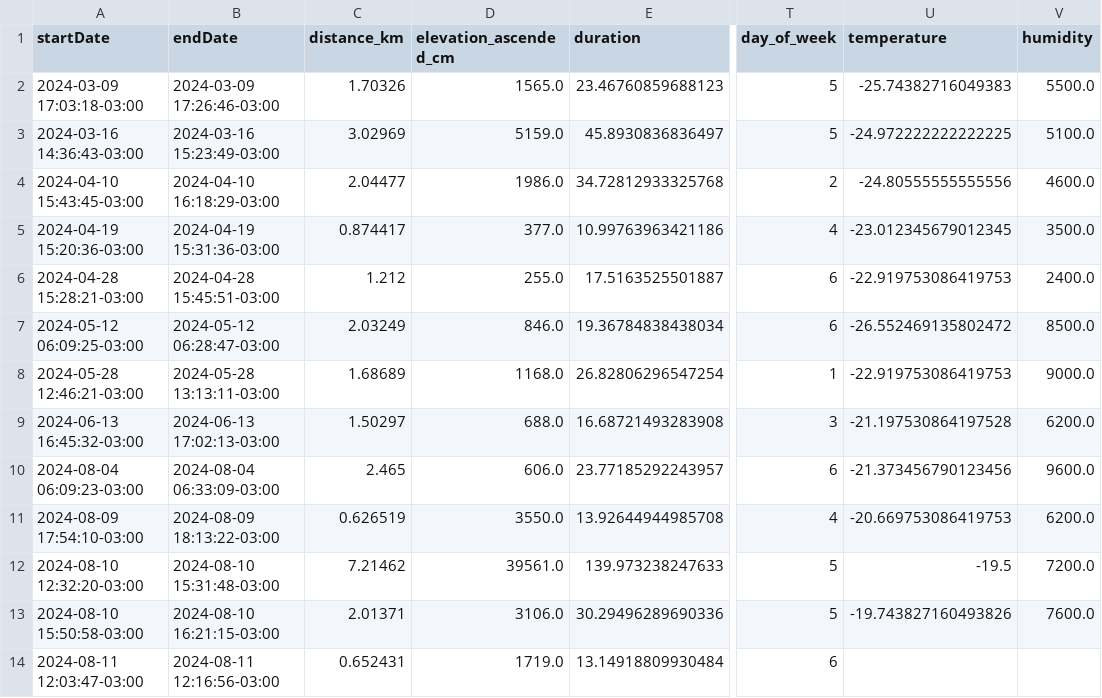
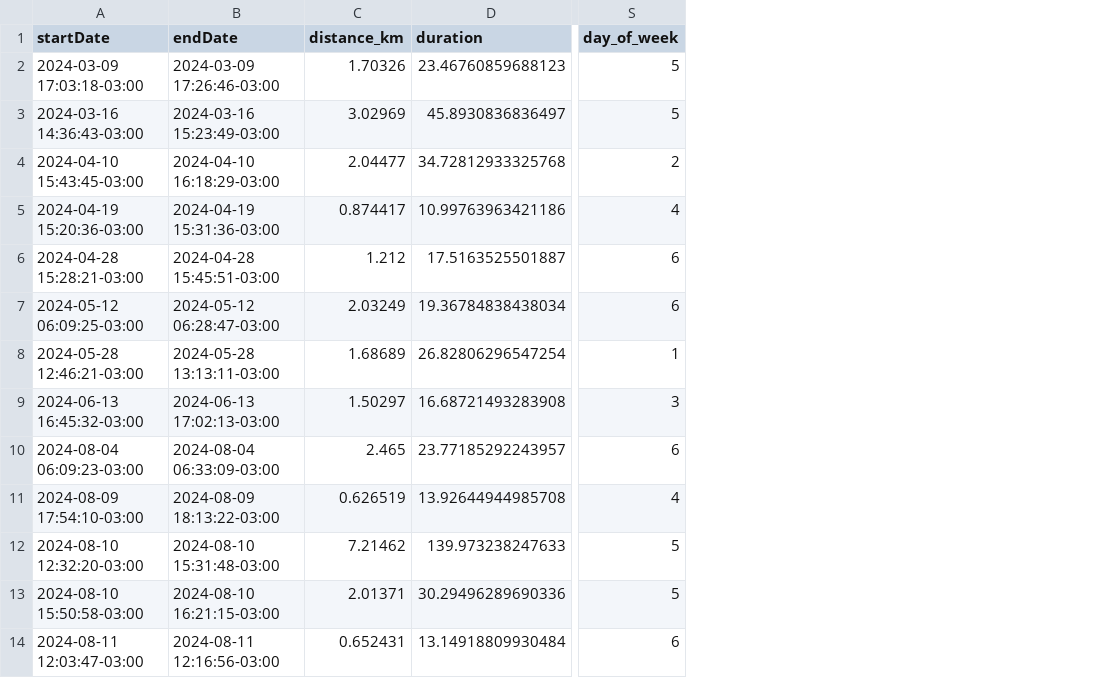
Before and after one commit to seanmacd/apple-watch-eda, a CSV file: data/processed/clean_walks.csv, drawn as a sheet; only a part is shown, gaps mark what is left out; the diff names each change by its address in the sheet, - before the commit and + after, or states it on an @@ line.

Commit message:
Removed elevation, temperature, and humidity

```diff
--- a/data/processed/clean_walks.csv
+++ b/data/processed/clean_walks.csv
-column D (elevation_ascended_cm), rows 2-14: 1565.0 | 5159.0 | 1986.0 | 377.0 | 255.0 | 846.0 | 1168.0 | 688.0 | 606.0 | 3550.0 | 39561.0 | 3106.0 | 1719.0
-column U (temperature), rows 2-13: -25.74382716049383 | -24.972222222222225 | -24.80555555555556 | -23.012345679012345 | -22.919753086419753 | -26.552469135802472 | -22.919753086419753 | -21.197530864197528 | -21.373456790123456 | -20.669753086419753 | -19.5 | -19.743827160493826
-column V (humidity), rows 2-13: 5500.0 | 5100.0 | 4600.0 | 3500.0 | 2400.0 | 8500.0 | 9000.0 | 6200.0 | 9600.0 | 6200.0 | 7200.0 | 7600.0
```
Also changed, not shown: 2 other files.
